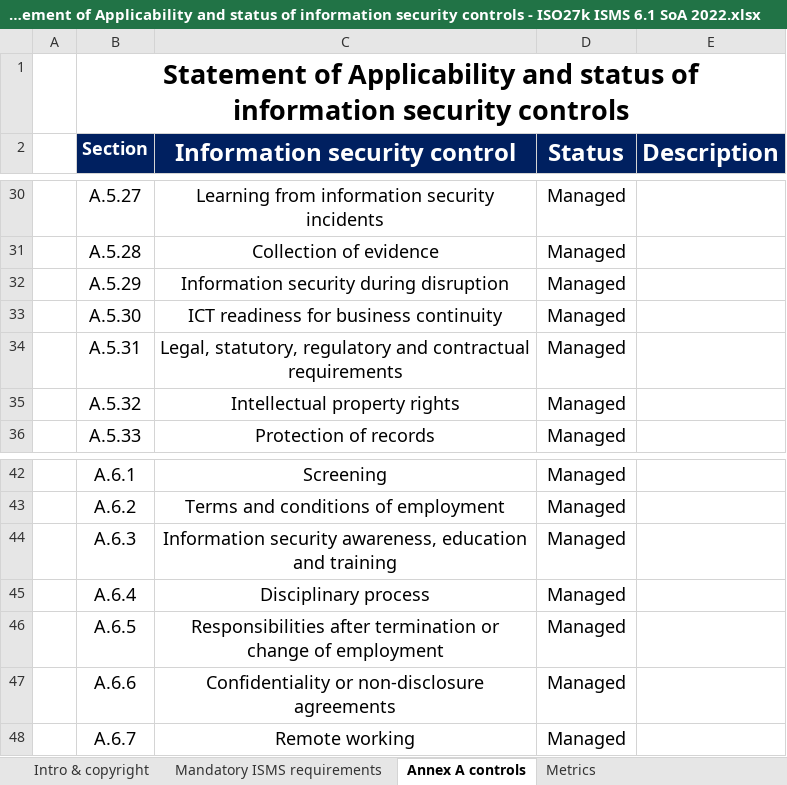
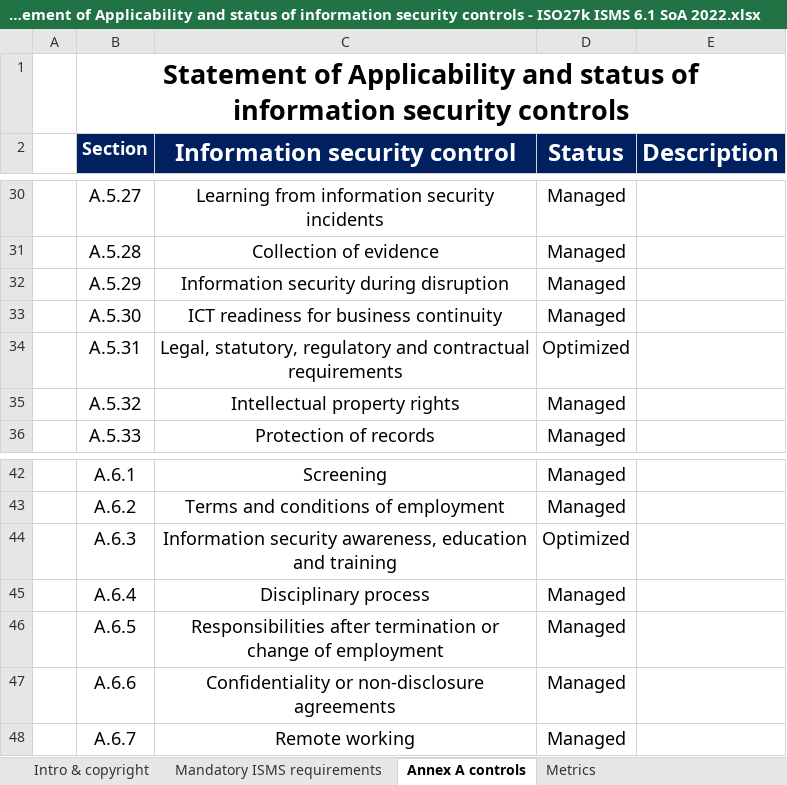
Before and after one commit to ehabfahmi/iso27k1-abad, an Excel workbook: Projects/Project 2025/Statement of Applicability and status of information security controls - ISO27k ISMS 6.1 SoA 2022.xlsx, sheet Annex A controls, drawn as a sheet; only a part is shown, gaps mark what is left out; values as stored, in another font and other column widths than the file's, no borders; conditional formats not drawn; the diff names each change by its address in the sheet, - before the commit and + after, or states it on an @@ line.

```diff
--- a/Projects/Project 2025/Statement of Applicability and status of information security controls - ISO27k ISMS 6.1 SoA 2022.xlsx (sheet Annex A controls)
+++ b/Projects/Project 2025/Statement of Applicability and status of information security controls - ISO27k ISMS 6.1 SoA 2022.xlsx (sheet Annex A controls)
-D34 (Status): Managed
+D34 (Status): Optimized
-D44 (Status): Managed
+D44 (Status): Optimized
```
Also changed, not shown: sheet Mandatory ISMS requirements, sheet Metrics, charts or pictures, Projects/Project 2025/SOA - Statmrnt of Applicability/SOA ISO27001-2022.xlsx, Templates/Strategic planning/IC-Internal-Audit-Risk-Register-9419.xlsx, 7 other files.
